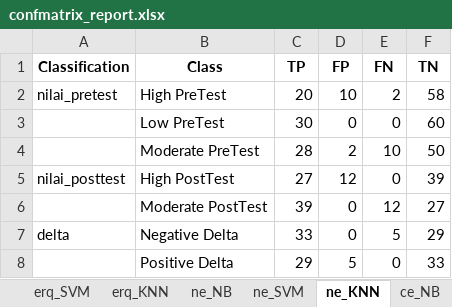
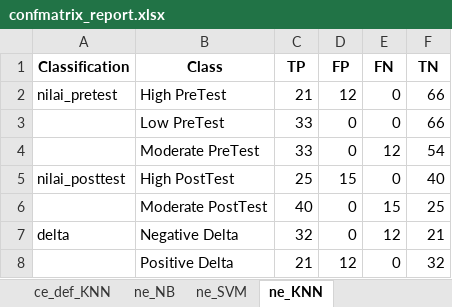
Before and after one commit to aldifp01/pkl-visualisasi, an Excel workbook: klasifikasi/confmatrix_report.xlsx, sheet ne_KNN, drawn as a sheet; values as stored, in another font and other column widths than the file's, no borders; the diff names each change by its address in the sheet, - before the commit and + after, or states it on an @@ line.

```diff
--- a/klasifikasi/confmatrix_report.xlsx (sheet ne_KNN)
+++ b/klasifikasi/confmatrix_report.xlsx (sheet ne_KNN)
-sheet tab: erq_SVM
-sheet tab: erq_KNN
-sheet tab: ce_NB
-C2 (TP): 20
+C2 (TP): 21
-D2 (FP): 10
+D2 (FP): 12
-E2 (FN): 2
+E2 (FN): 0
-F2 (TN): 58
+F2 (TN): 66
-C3 (TP): 30
+C3 (TP): 33
-F3 (TN): 60
+F3 (TN): 66
-C4 (TP): 28
+C4 (TP): 33
-D4 (FP): 2
+D4 (FP): 0
-E4 (FN): 10
+E4 (FN): 12
-F4 (TN): 50
+F4 (TN): 54
-C5 (TP): 27
+C5 (TP): 25
-D5 (FP): 12
+D5 (FP): 15
-F5 (TN): 39
+F5 (TN): 40
-C6 (TP): 39
+C6 (TP): 40
-E6 (FN): 12
+E6 (FN): 15
-F6 (TN): 27
+F6 (TN): 25
-C7 (TP): 33
+C7 (TP): 32
-E7 (FN): 5
+E7 (FN): 12
-F7 (TN): 29
+F7 (TN): 21
-C8 (TP): 29
+C8 (TP): 21
-D8 (FP): 5
+D8 (FP): 12
-F8 (TN): 33
+F8 (TN): 32
```
Also changed, not shown: sheet ne_def_SVM, sheet ne_def_NB, sheet ne_def_KNN, sheet ce_def_SVM, sheet ce_def_KNN, sheet ce_def_NB, 2 more sheets, other sheet tabs, klasifikasi/classification_report.xlsx, main/main_dataset.xlsx, 5 other files.
